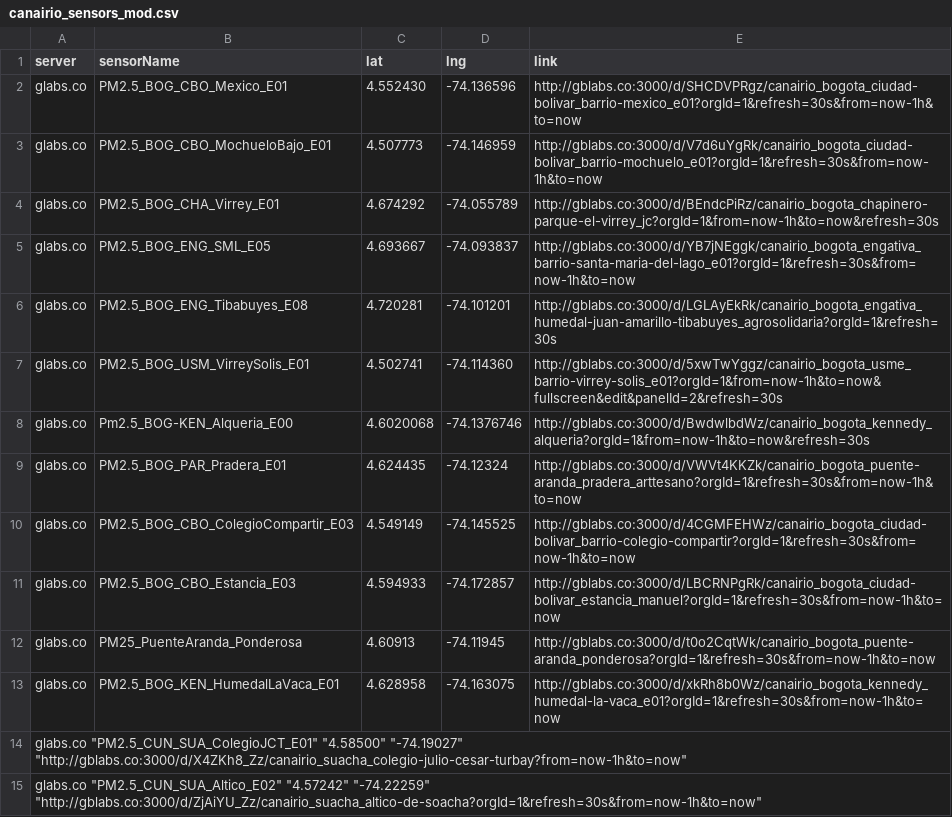
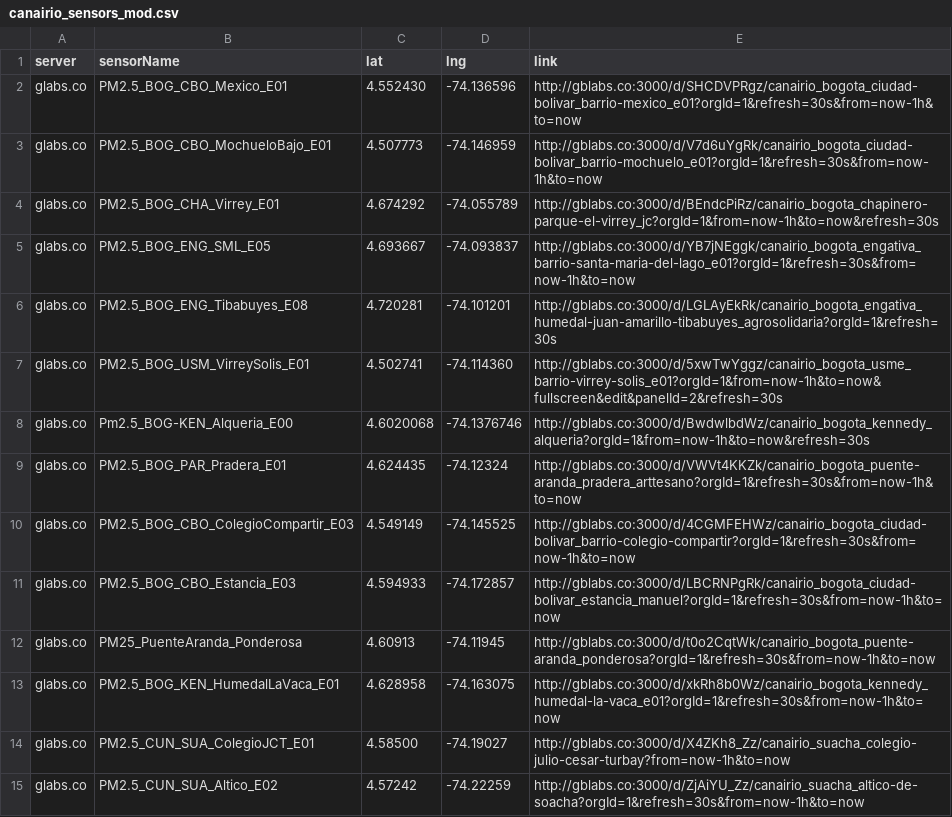
Before and after one commit to daquina-io/VizCalidadAire, a CSV file: canairio_sensors_mod.csv, drawn as a sheet.

Commit message:
Ajusta separadores del archivo .csv para los últimos 2 sensores agregados

```diff
--- a/canairio_sensors_mod.csv
+++ b/canairio_sensors_mod.csv
@@ -13,3 +13,3 @@
 "glabs.co"	"PM2.5_BOG_KEN_HumedalLaVaca_E01"	"4.628958"	"-74.163075"	"http://gblabs.co:3000/d/xkRh8b0Wz/canairio_bogota_kennedy_humedal-la-vaca_e01?orgId=1&refresh=30s&from=now-1h&to=now"
-"glabs.co"  "PM2.5_CUN_SUA_ColegioJCT_E01"  "4.58500"  "-74.19027"  "http://gblabs.co:3000/d/X4ZKh8_Zz/canairio_suacha_colegio-julio-cesar-turbay?from=now-1h&to=now"
-"glabs.co"  "PM2.5_CUN_SUA_Altico_E02"  "4.57242"  "-74.22259"  "http://gblabs.co:3000/d/ZjAiYU_Zz/canairio_suacha_altico-de-soacha?orgId=1&refresh=30s&from=now-1h&to=now"
+"glabs.co"	"PM2.5_CUN_SUA_ColegioJCT_E01"	"4.58500"	"-74.19027"	"http://gblabs.co:3000/d/X4ZKh8_Zz/canairio_suacha_colegio-julio-cesar-turbay?from=now-1h&to=now"
+"glabs.co"	"PM2.5_CUN_SUA_Altico_E02"	"4.57242"	"-74.22259"	"http://gblabs.co:3000/d/ZjAiYU_Zz/canairio_suacha_altico-de-soacha?orgId=1&refresh=30s&from=now-1h&to=now"
```
